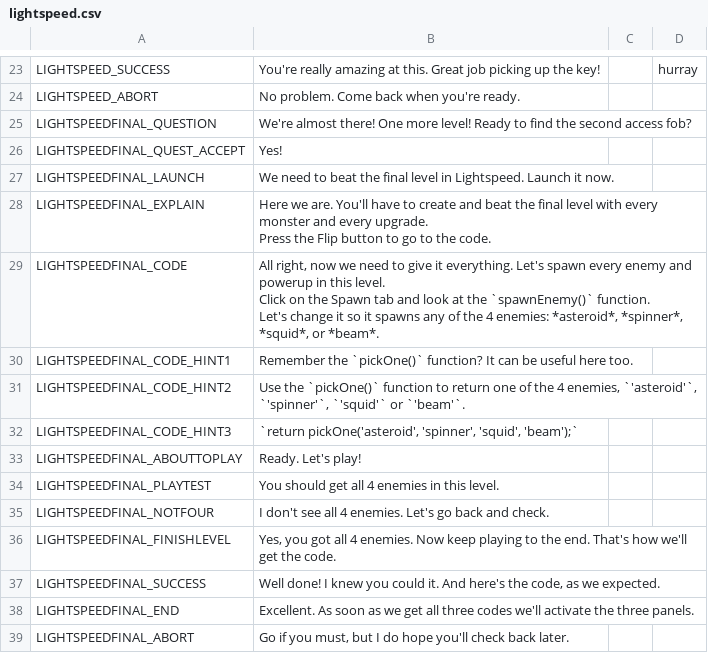
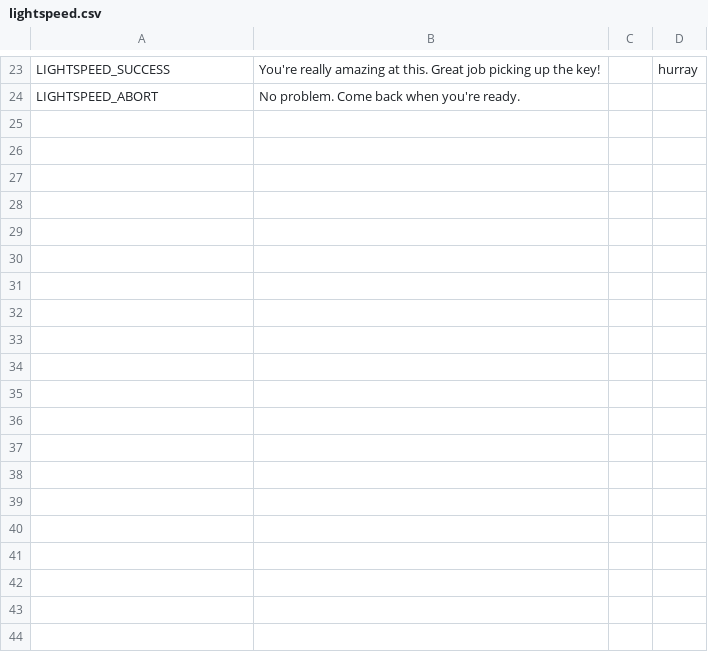
Before and after one commit to endlessm/clubhouse, a CSV file: data/quests_strings/lightspeed.csv, drawn as a sheet; only a part is shown, gaps mark what is left out.

Commit message:
data: Update quests strings CSV
From sheets: episode4.

Quests requested for import: all.

```diff
--- a/data/quests_strings/lightspeed.csv
+++ b/data/quests_strings/lightspeed.csv
@@ -38,22 +38 @@ LIGHTSPEED_SUCCESS,You're really amazing at this. Great job picking up the key!,
 LIGHTSPEED_ABORT,No problem. Come back when you're ready.,,,,
-LIGHTSPEEDFINAL_QUESTION,We're almost there! One more level! Ready to find the second access fob?,,,,
-LIGHTSPEEDFINAL_QUEST_ACCEPT,Yes!,,,,
-LIGHTSPEEDFINAL_LAUNCH,We need to beat the final level in Lightspeed. Launch it now.,,,,
-LIGHTSPEEDFINAL_EXPLAIN,"Here we are. You'll have to create and beat the final level with every monster and every upgrade.
-
-Press the Flip button to go to the code.",,,,
-LIGHTSPEEDFINAL_CODE,"All right, now we need to give it everything. Let's spawn every enemy and powerup in this level.
-
-Click on the Spawn tab and look at the `spawnEnemy()` function.
-
-Let's change it so it spawns any of the 4 enemies: *asteroid*, *spinner*, *squid*, or *beam*.",,,,
-LIGHTSPEEDFINAL_CODE_HINT1,Remember the `pickOne()` function? It can be useful here too.,,,,
-LIGHTSPEEDFINAL_CODE_HINT2,"Use the `pickOne()` function to return one of the 4 enemies, `'asteroid'`, `'spinner'`, `'squid'` or `'beam'`.",,,,
-LIGHTSPEEDFINAL_CODE_HINT3,"`return pickOne('asteroid', 'spinner', 'squid', 'beam');`",,,,
-LIGHTSPEEDFINAL_ABOUTTOPLAY,Ready. Let's play!,,,,
-LIGHTSPEEDFINAL_PLAYTEST,You should get all 4 enemies in this level.,,,,
-LIGHTSPEEDFINAL_NOTFOUR,I don't see all 4 enemies. Let's go back and check.,,,,
-LIGHTSPEEDFINAL_FINISHLEVEL,"Yes, you got all 4 enemies. Now keep playing to the end. That's how we'll get the code.",,,,
-LIGHTSPEEDFINAL_SUCCESS,"Well done! I knew you could it. And here's the code, as we expected.",,,,
-LIGHTSPEEDFINAL_END,Excellent. As soon as we get all three codes we'll activate the three panels. ,,,,
-LIGHTSPEEDFINAL_ABORT,"Go if you must, but I do hope you'll check back later.  ",,,,
```
Also changed, not shown: data/quests_strings/mazept1.csv, data/quests_strings/mazept2.csv.
